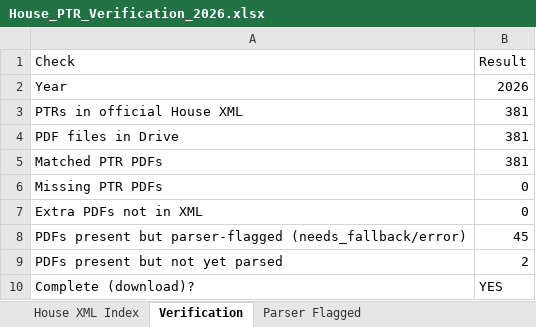
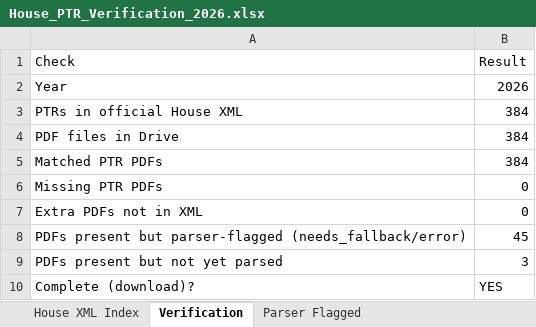
Before and after one commit to StrokeOfLuck/house-ptr-pipeline, an Excel workbook: data/03_verification/House_PTR_Verification_2026.xlsx, sheet Verification, drawn as a sheet; values as stored, in another font and other column widths than the file's, no borders; the diff names each change by its address in the sheet, - before the commit and + after, or states it on an @@ line.

```diff
--- a/data/03_verification/House_PTR_Verification_2026.xlsx (sheet Verification)
+++ b/data/03_verification/House_PTR_Verification_2026.xlsx (sheet Verification)
-B3:B5 (Result): 381
+B3:B5 (Result): 384
-B9 (Result): 2
+B9 (Result): 3
```
Also changed, not shown: sheet House XML Index, data/03_verification/House_PTR_Verification_2021.xlsx, data/03_verification/House_PTR_Verification_2022.xlsx, 16 other files.
